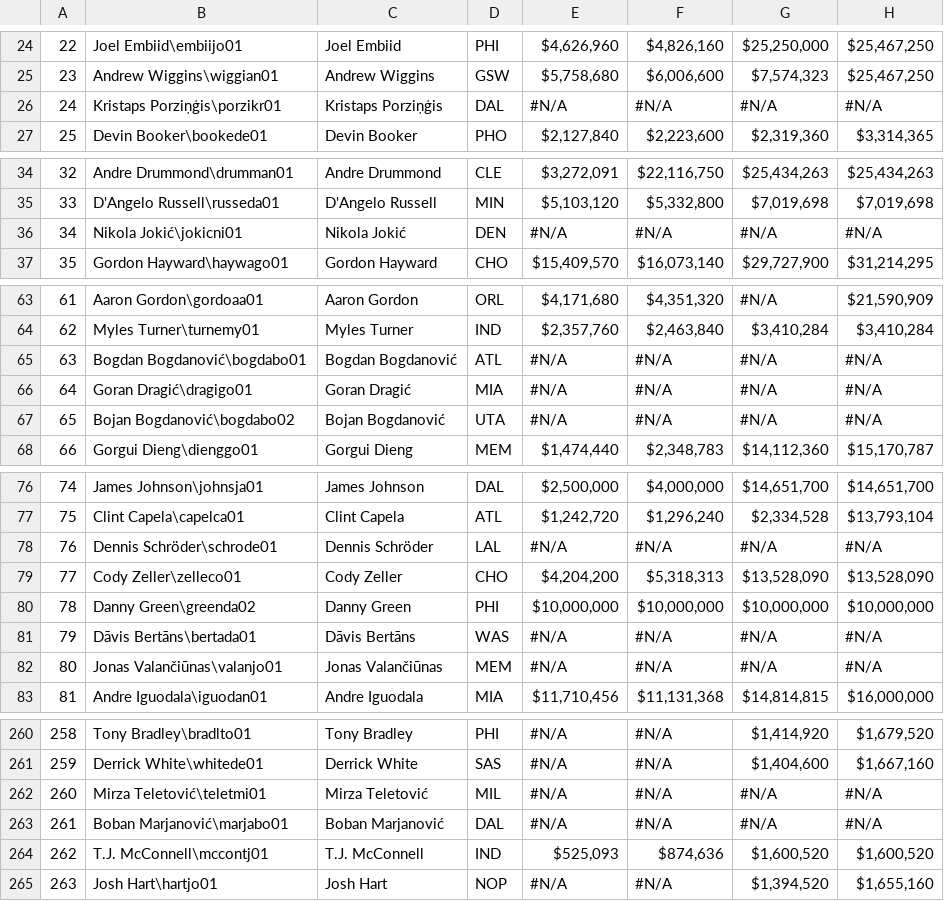
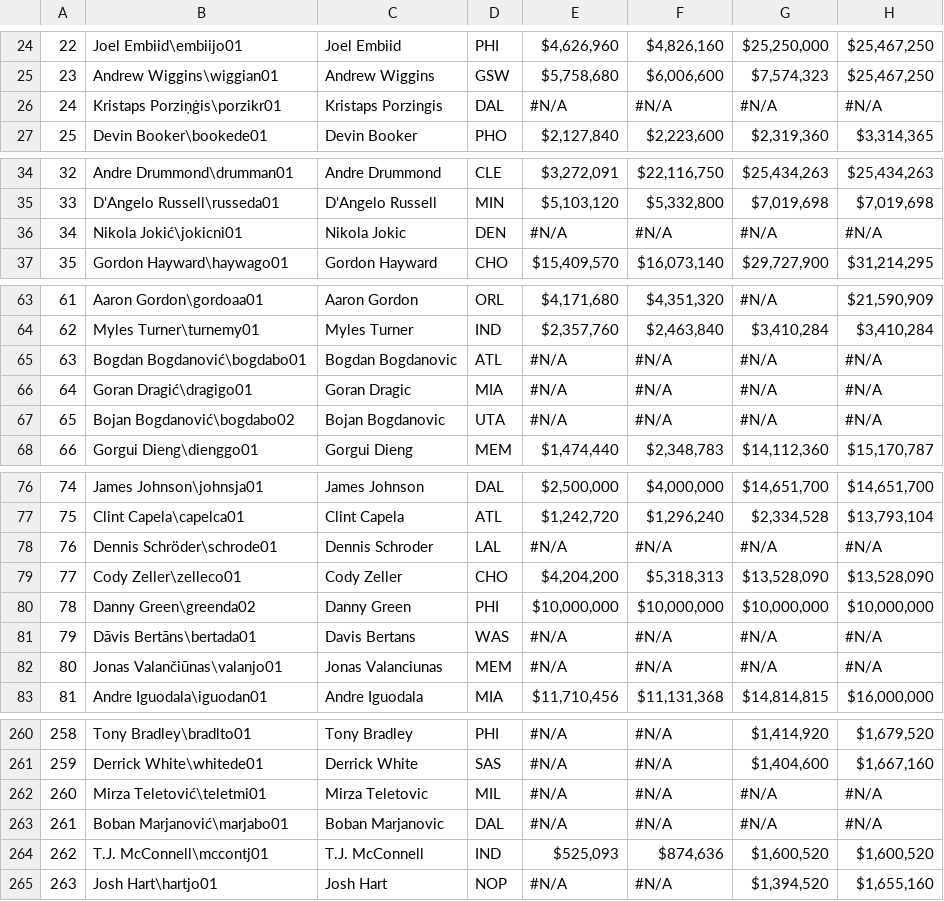
Before and after one commit to bhavikapatil/Capstone, a CSV file: Data/NBA Contracts with Names.csv, drawn as a sheet; only a part is shown, gaps mark what is left out; the diff covers the shown part only; the diff names each change by its address in the sheet, - before the commit and + after, or states it on an @@ line.

Commit message:
Change wrong characters for Names

```diff
--- a/Data/NBA Contracts with Names.csv
+++ b/Data/NBA Contracts with Names.csv
-C26: Kristaps Porziņģis
+C26: Kristaps Porzingis
-C36: Nikola Jokić
+C36: Nikola Jokic
-C65: Bogdan Bogdanović
+C65: Bogdan Bogdanovic
-C66: Goran Dragić
+C66: Goran Dragic
-C67: Bojan Bogdanović
+C67: Bojan Bogdanovic
-C78: Dennis Schröder
+C78: Dennis Schroder
-C81: Dāvis Bertāns
+C81: Davis Bertans
-C82: Jonas Valančiūnas
+C82: Jonas Valanciunas
-C262: Mirza Teletović
+C262: Mirza Teletovic
-C263: Boban Marjanović
+C263: Boban Marjanovic
```
Also changed, not shown: 16 edited cells elsewhere in this file, 1 other file.
